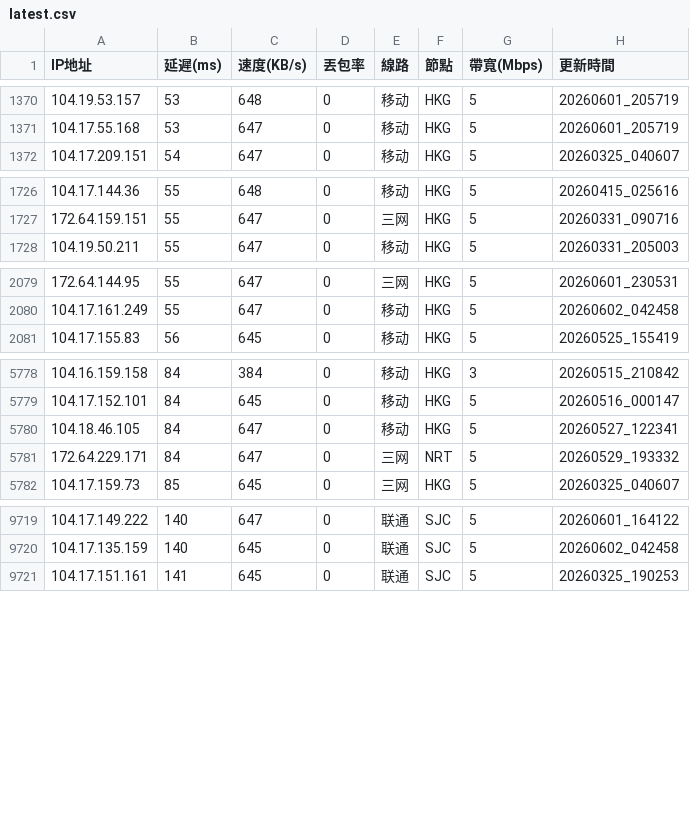
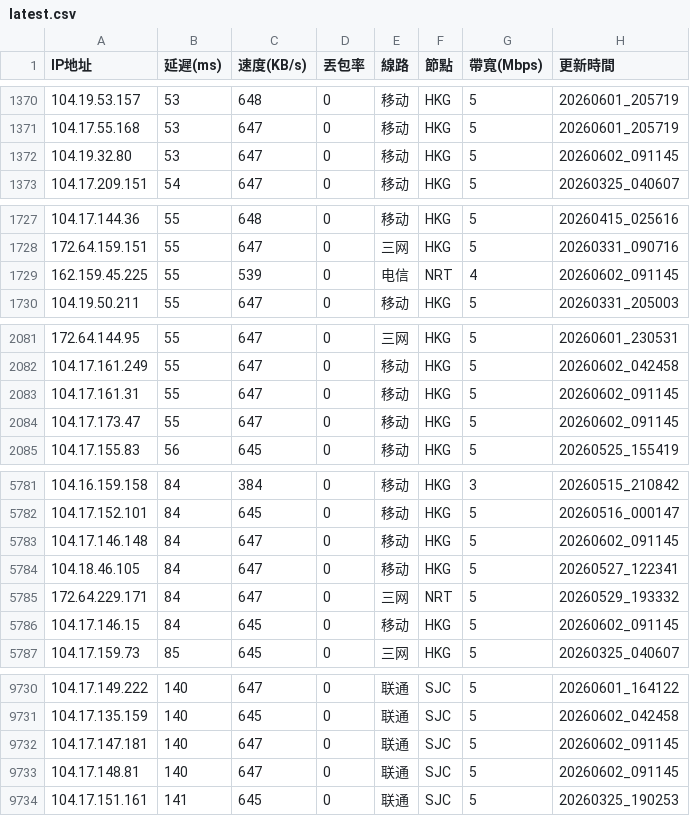
Before and after one commit to ssroom/ydltdx, a CSV file: data/latest.csv, drawn as a sheet; only a part is shown, gaps mark what is left out; the diff covers the shown part only; the diff names each change by its address in the sheet, - before the commit and + after, or states it on an @@ line.

```diff
--- a/data/latest.csv
+++ b/data/latest.csv
+row 1372: 104.19.32.80 | 53 | 647 | 0 | 移动 | HKG | 5 | 20260602_091145
+row 1729: 162.159.45.225 | 55 | 539 | 0 | 电信 | NRT | 4 | 20260602_091145
+row 2083: 104.17.161.31 | 55 | 647 | 0 | 移动 | HKG | 5 | 20260602_091145
+row 2084: 104.17.173.47 | 55 | 647 | 0 | 移动 | HKG | 5 | 20260602_091145
+row 5783: 104.17.146.148 | 84 | 647 | 0 | 移动 | HKG | 5 | 20260602_091145
+row 5786: 104.17.146.15 | 84 | 645 | 0 | 移动 | HKG | 5 | 20260602_091145
+row 9732: 104.17.147.181 | 140 | 647 | 0 | 联通 | SJC | 5 | 20260602_091145
+row 9733: 104.17.148.81 | 140 | 647 | 0 | 联通 | SJC | 5 | 20260602_091145
```
Also changed, not shown: 12 added rows and 5 removed rows elsewhere in this file, data/current.csv, 5 other files.
